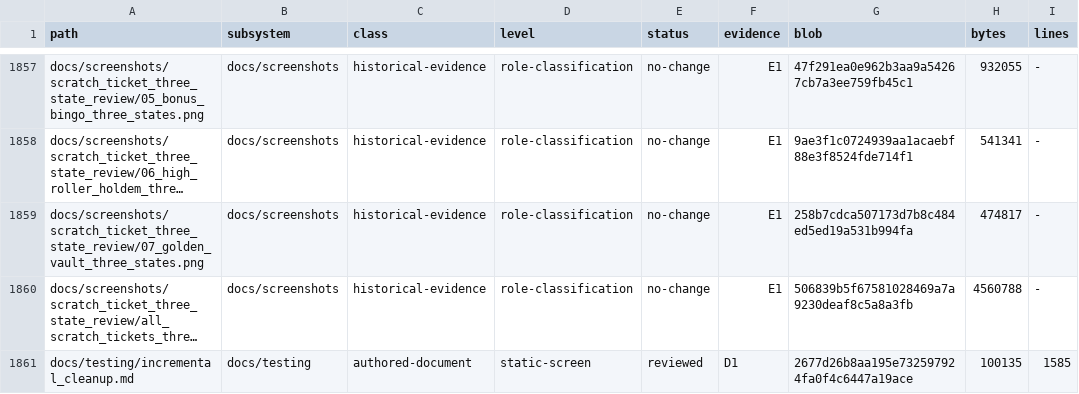
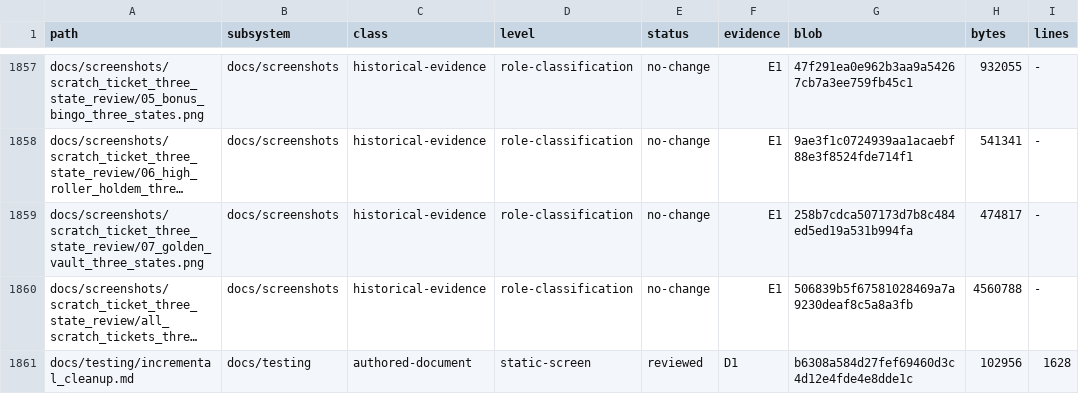
Before and after one commit to erikjpet/BeatTheHouse, a TSV file: docs/testing/incremental_cleanup_inventory.tsv, drawn as a sheet; only a part is shown, gaps mark what is left out; long unchanged cells end in …; the diff covers the shown part only; the diff names each change by its address in the sheet, - before the commit and + after, or states it on an @@ line.

Commit message:
Reuse the detached poker banter configuration per query
Keep authored strings, legacy rules, RNG and all gameplay/render functions unchanged.1620 strings,96 complete generated surfaces and the authored v3 midhand match baseline; full input/config/save/RNG bytes and required animation livenessPASS. Natural privateJob closure verified.

```diff
--- a/docs/testing/incremental_cleanup_inventory.tsv
+++ b/docs/testing/incremental_cleanup_inventory.tsv
-G1861 (blob): 2677d26b8aa195e732597924fa0f4c6447a19ace
+G1861 (blob): b6308a584d27fef69460d3c4d12e4fde4e8dde1c
-H1861 (bytes): 100135
+H1861 (bytes): 102956
-I1861 (lines): 1585
+I1861 (lines): 1628
```
Also changed, not shown: 11 edited cells elsewhere in this file, 2 other files.
